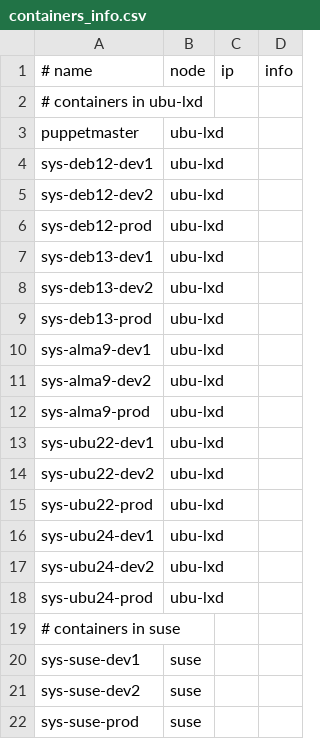
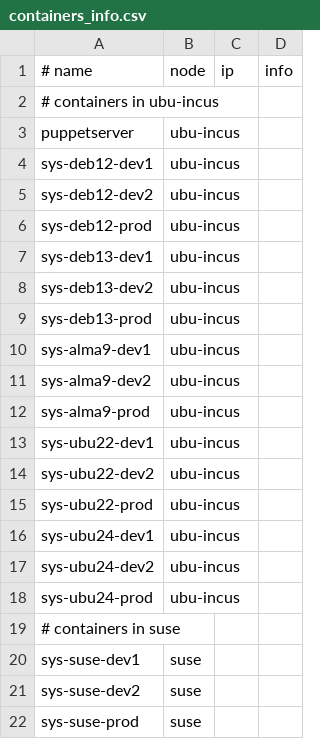
Before and after one commit to masumndc1/infrastructure, a CSV file: containers_info.csv, drawn as a sheet.

Commit message:
puppetserver in instead of puppet master

```diff
--- a/containers_info.csv
+++ b/containers_info.csv
@@ -1,19 +1,19 @@
 # name,node,ip,info
-# containers in ubu-lxd
-puppetmaster,ubu-lxd,,
-sys-deb12-dev1,ubu-lxd,,
-sys-deb12-dev2,ubu-lxd,,
-sys-deb12-prod,ubu-lxd,,
-sys-deb13-dev1,ubu-lxd,,
-sys-deb13-dev2,ubu-lxd,,
-sys-deb13-prod,ubu-lxd,,
-sys-alma9-dev1,ubu-lxd,,
-sys-alma9-dev2,ubu-lxd,,
-sys-alma9-prod,ubu-lxd,,
-sys-ubu22-dev1,ubu-lxd,,
-sys-ubu22-dev2,ubu-lxd,,
-sys-ubu22-prod,ubu-lxd,,
-sys-ubu24-dev1,ubu-lxd,,
-sys-ubu24-dev2,ubu-lxd,,
-sys-ubu24-prod,ubu-lxd,,
+# containers in ubu-incus
+puppetserver,ubu-incus,,
+sys-deb12-dev1,ubu-incus,,
+sys-deb12-dev2,ubu-incus,,
+sys-deb12-prod,ubu-incus,,
+sys-deb13-dev1,ubu-incus,,
+sys-deb13-dev2,ubu-incus,,
+sys-deb13-prod,ubu-incus,,
+sys-alma9-dev1,ubu-incus,,
+sys-alma9-dev2,ubu-incus,,
+sys-alma9-prod,ubu-incus,,
+sys-ubu22-dev1,ubu-incus,,
+sys-ubu22-dev2,ubu-incus,,
+sys-ubu22-prod,ubu-incus,,
+sys-ubu24-dev1,ubu-incus,,
+sys-ubu24-dev2,ubu-incus,,
+sys-ubu24-prod,ubu-incus,,
 # containers in suse
```
